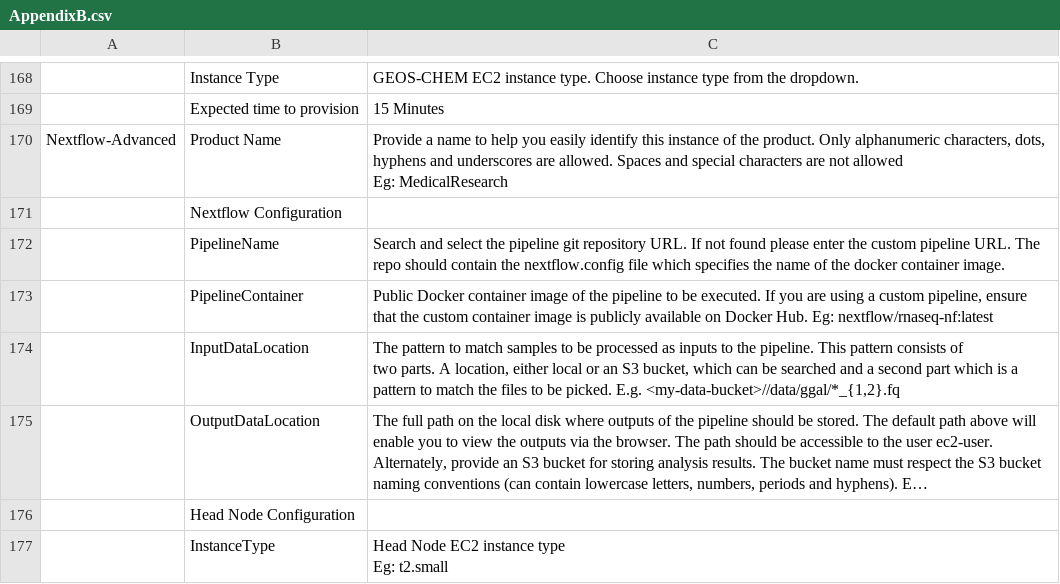
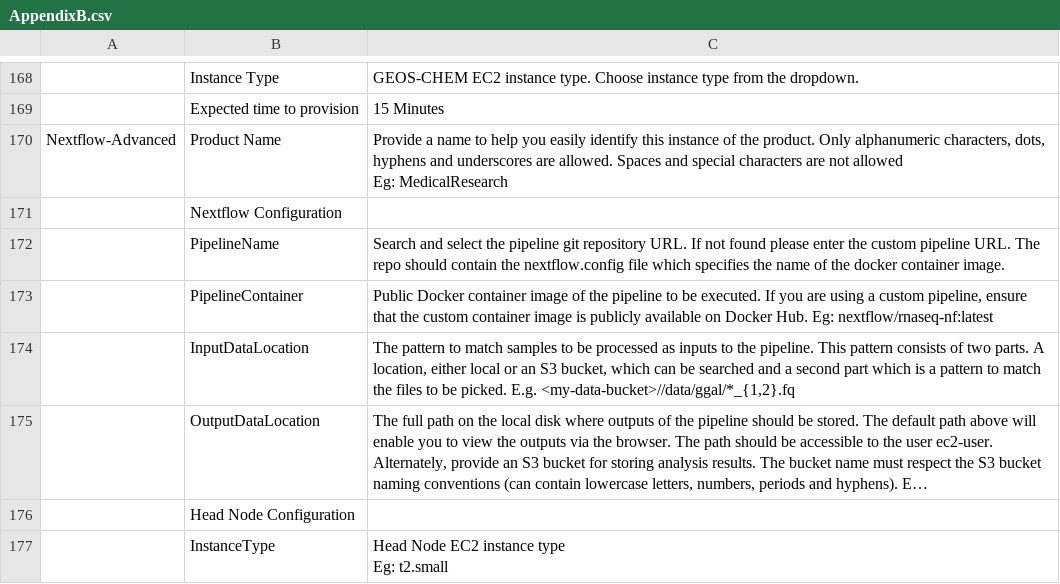
Before and after one commit to RLOpenCatalyst/rg-doc, a CSV file: source/AppendixB.csv, drawn as a sheet; only a part is shown, gaps mark what is left out; long unchanged cells end in …; the diff names each change by its address in the sheet, - before the commit and + after, or states it on an @@ line.

Commit message:
<Appendixb.ca file space issue resolved>

```diff
--- a/source/AppendixB.csv
+++ b/source/AppendixB.csv
-C174: …E.g. <my-data-bucket>//data/ggal/*_{1,2}.fq
+C174: …E.g. <my-data-bucket>//data/ggal/*_{1,2}.fq
```
